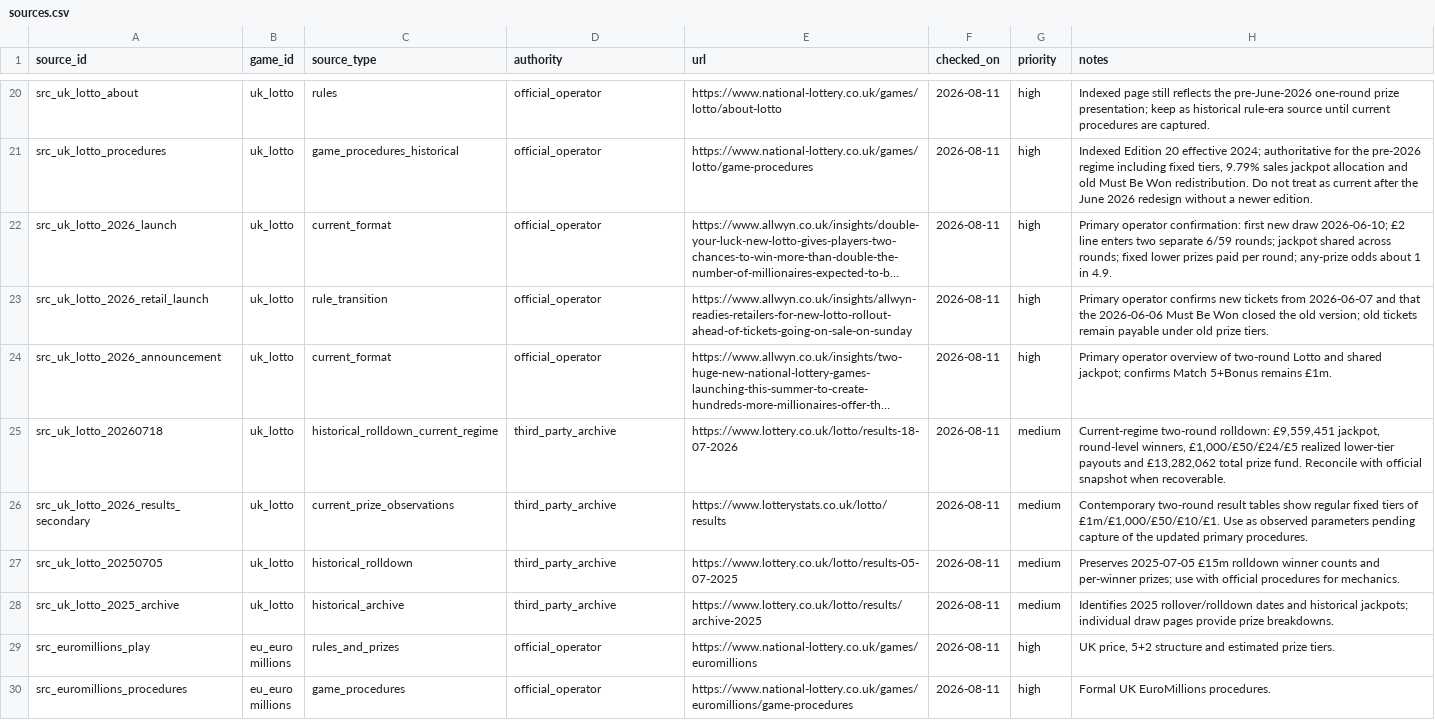
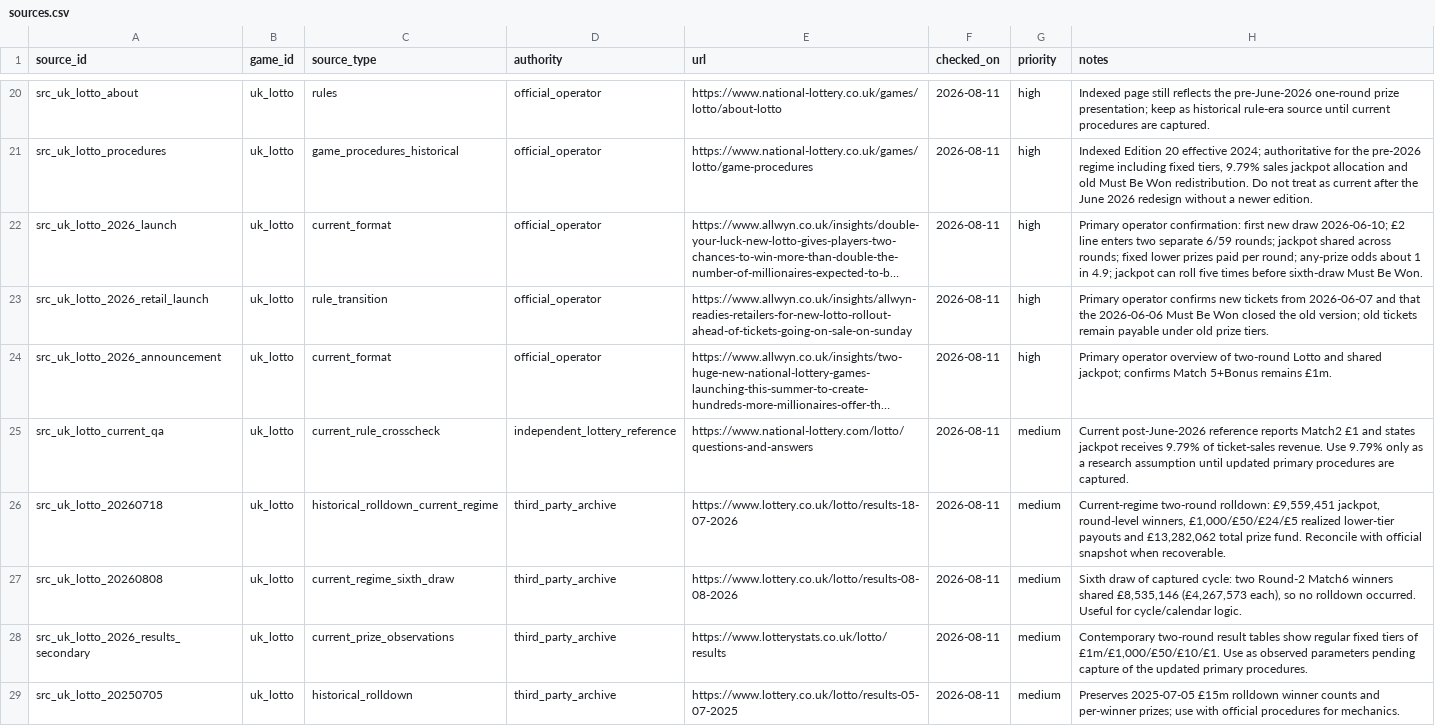
Before and after one commit to Mikayilzade/loto-research, a CSV file: catalog/sources.csv, drawn as a sheet; only a part is shown, gaps mark what is left out; the shorter side is filled out with more unchanged rows; long unchanged cells end in …; the diff names each change by its address in the sheet, - before the commit and + after, or states it on an @@ line.

Commit message:
record UK Lotto sales-proxy source assumptions

```diff
--- a/catalog/sources.csv
+++ b/catalog/sources.csv
-H22 (notes): …1 in 4.9.
+H22 (notes): …1 in 4.9; jackpot can roll five times before sixth-draw Must Be Won.
+row 25: src_uk_lotto_current_qa | uk_lotto | current_rule_crosscheck | independent_lottery_reference | https://www.national-lottery.com/lotto/questions-and-answers | 2026-08-11 | medium | Current post-June-2026 reference reports Match2 £1 and states jackpot receives 9.79% of ticket-sales revenue. Use 9.79% only as a research assumption until updated primary procedures are captured.
+row 27: src_uk_lotto_20260808 | uk_lotto | current_regime_sixth_draw | third_party_archive | https://www.lottery.co.uk/lotto/results-08-08-2026 | 2026-08-11 | medium | Sixth draw of captured cycle: two Round-2 Match6 winners shared £8,535,146 (£4,267,573 each), so no rolldown occurred. Useful for cycle/calendar logic.
```
